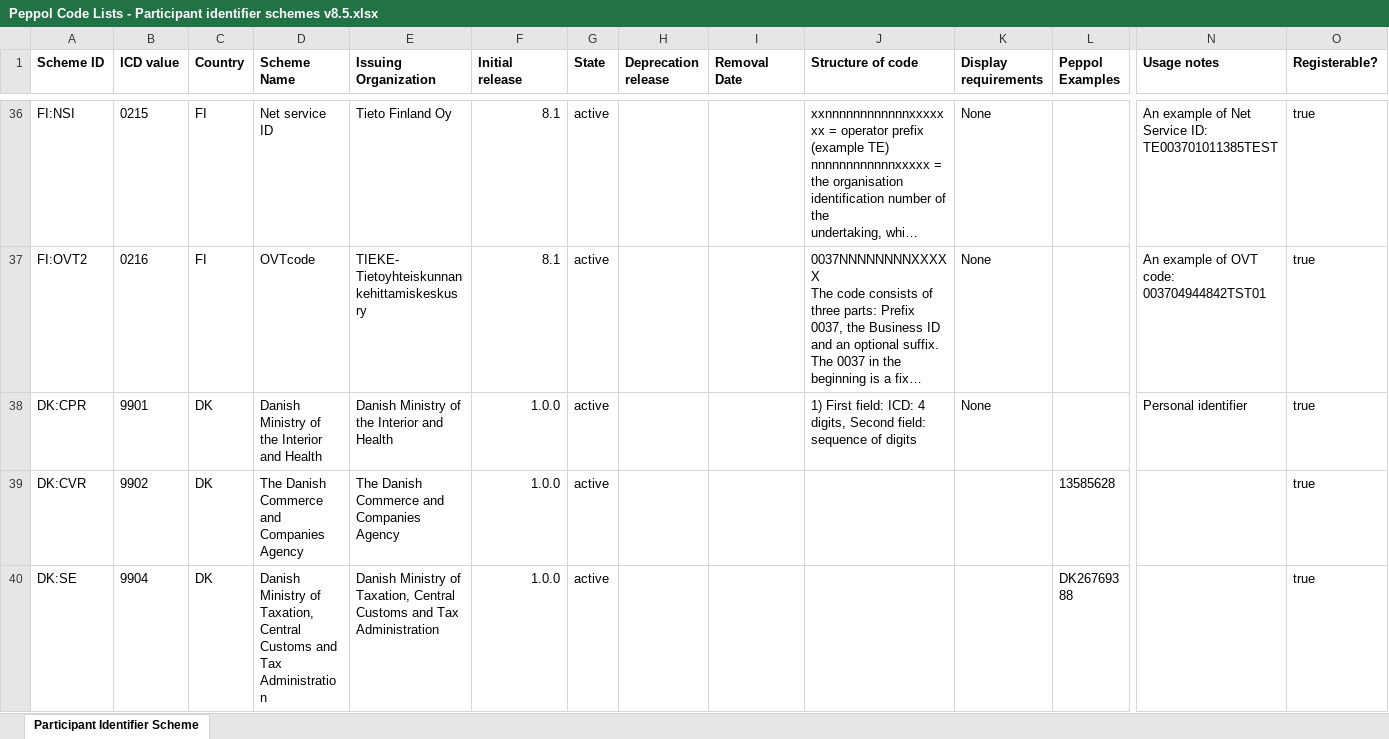
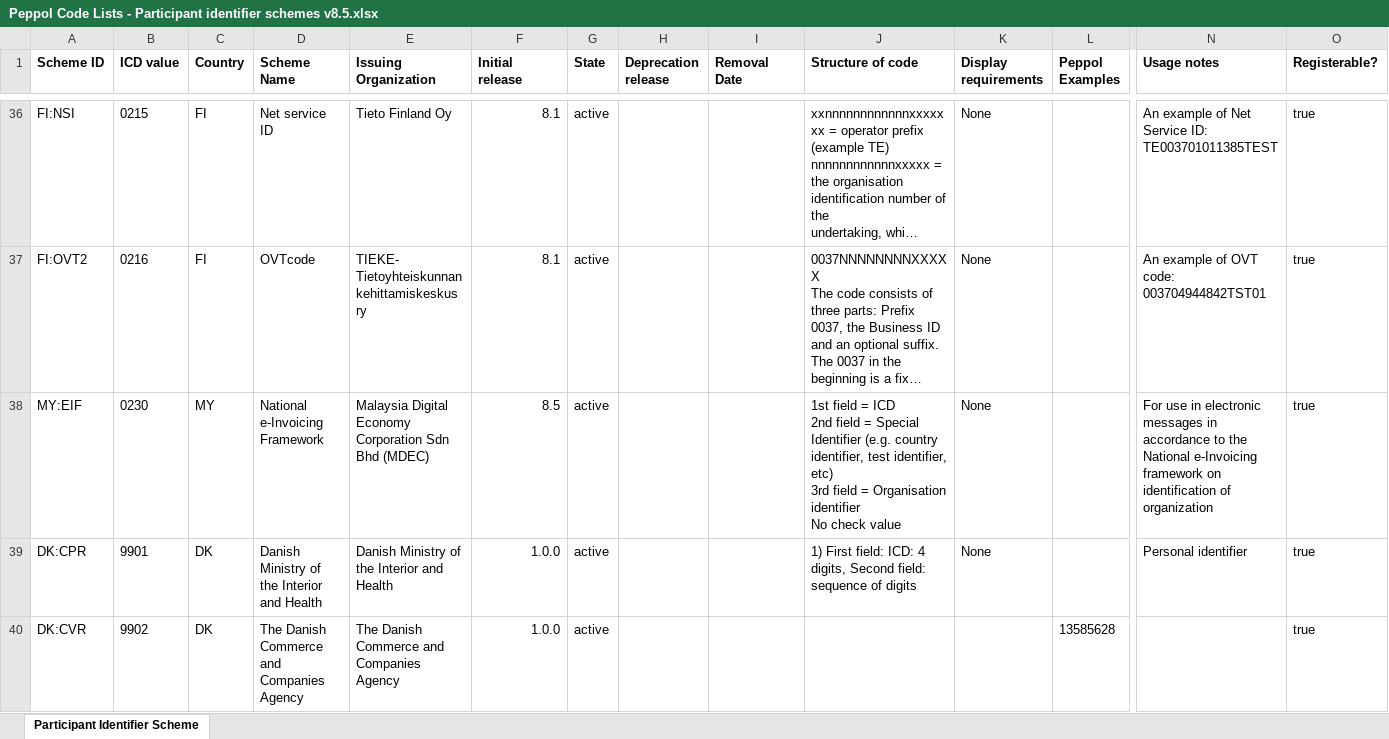
Before and after one commit to OpenPEPPOL/edec-codelists, an Excel workbook: work-in-progress/Peppol Code Lists - Participant identifier schemes v8.5.xlsx, sheet Participant Identifier Scheme, drawn as a sheet; only a part is shown, gaps mark what is left out; the shorter side is filled out with more unchanged rows; long unchanged cells end in …; values as stored, in another font and other column widths than the file's, no borders; charts and pictures not drawn; rows hold the shown columns only; ↵ is a line break in a cell; the diff names each change by its address in the sheet, - before the commit and + after, or states it on an @@ line.

Commit message:
Added 0230 for Malysia; TICC-251

```diff
--- a/work-in-progress/Peppol Code Lists - Participant identifier schemes v8.5.xlsx (sheet Participant Identifier Scheme)
+++ b/work-in-progress/Peppol Code Lists - Participant identifier schemes v8.5.xlsx (sheet Participant Identifier Scheme)
+row 38: MY:EIF | 0230 | MY | National e-Invoicing Framework | Malaysia Digital Economy Corporation Sdn Bhd (MDEC) | 8.5 | active |  |  | 1st field = ICD ↵ 2nd field = Special Identifier (e.g. country identifier, test identifier, etc) ↵ 3rd field = Organisation identifier ↵ No check value | None |  | For use in electronic messages in accordance to the National e-Invoicing framework on identification of organization | true
```
